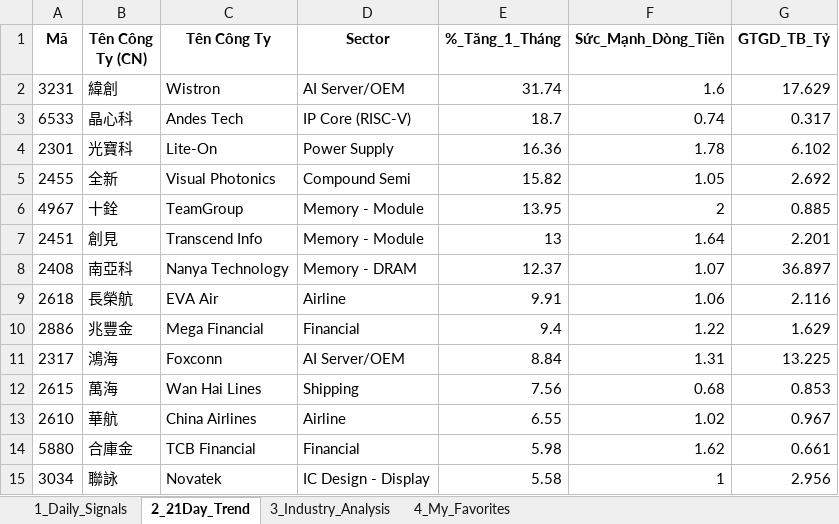
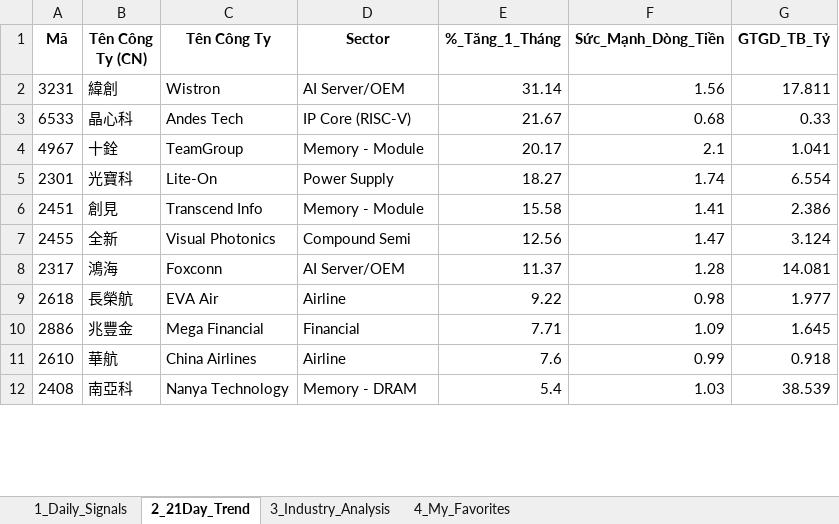
Before and after one commit to chipmoon/dashboard-tw, an Excel workbook: Taiwan_Market_Data_Latest.xlsx, sheet 2_21Day_Trend, drawn as a sheet; only a part is shown; values as stored, in another font and other column widths than the file's, no borders; removed rows and columns are numbered as before the commit, all else as after; the diff covers the shown part only; the diff names each change by its address in the sheet, - before the commit and + after, or states it on an @@ line.

```diff
--- a/Taiwan_Market_Data_Latest.xlsx (sheet 2_21Day_Trend)
+++ b/Taiwan_Market_Data_Latest.xlsx (sheet 2_21Day_Trend)
-E2 (%_Tăng_1_Tháng): 31.74
+E2 (%_Tăng_1_Tháng): 31.14
-F2 (Sức_Mạnh_Dòng_Tiền): 1.6
+F2 (Sức_Mạnh_Dòng_Tiền): 1.56
-G2 (GTGD_TB_Tỷ): 17.629
+G2 (GTGD_TB_Tỷ): 17.811
-E3 (%_Tăng_1_Tháng): 18.7
+E3 (%_Tăng_1_Tháng): 21.67
-F3 (Sức_Mạnh_Dòng_Tiền): 0.74
+F3 (Sức_Mạnh_Dòng_Tiền): 0.68
-G3 (GTGD_TB_Tỷ): 0.317
+G3 (GTGD_TB_Tỷ): 0.33
-row 4: 2301 | 光寶科 | Lite-On | Power Supply | 16.36 | 1.78 | 6.102
-row 5: 2455 | 全新 | Visual Photonics | Compound Semi | 15.82 | 1.05 | 2.692
-E4 (%_Tăng_1_Tháng): 13.95
+E4 (%_Tăng_1_Tháng): 20.17
-F4 (Sức_Mạnh_Dòng_Tiền): 2
+F4 (Sức_Mạnh_Dòng_Tiền): 2.1
-G4 (GTGD_TB_Tỷ): 0.885
+G4 (GTGD_TB_Tỷ): 1.041
+row 5: 2301 | 光寶科 | Lite-On | Power Supply | 18.27 | 1.74 | 6.554
-E6 (%_Tăng_1_Tháng): 13
+E6 (%_Tăng_1_Tháng): 15.58
-F6 (Sức_Mạnh_Dòng_Tiền): 1.64
+F6 (Sức_Mạnh_Dòng_Tiền): 1.41
-G6 (GTGD_TB_Tỷ): 2.201
+G6 (GTGD_TB_Tỷ): 2.386
-row 8: 2408 | 南亞科 | Nanya Technology | Memory - DRAM | 12.37 | 1.07 | 36.897
+row 7: 2455 | 全新 | Visual Photonics | Compound Semi | 12.56 | 1.47 | 3.124
+row 8: 2317 | 鴻海 | Foxconn | AI Server/OEM | 11.37 | 1.28 | 14.081
-E9 (%_Tăng_1_Tháng): 9.91
+E9 (%_Tăng_1_Tháng): 9.22
-F9 (Sức_Mạnh_Dòng_Tiền): 1.06
+F9 (Sức_Mạnh_Dòng_Tiền): 0.98
-G9 (GTGD_TB_Tỷ): 2.116
+G9 (GTGD_TB_Tỷ): 1.977
-E10 (%_Tăng_1_Tháng): 9.4
+E10 (%_Tăng_1_Tháng): 7.71
-F10 (Sức_Mạnh_Dòng_Tiền): 1.22
+F10 (Sức_Mạnh_Dòng_Tiền): 1.09
-G10 (GTGD_TB_Tỷ): 1.629
+G10 (GTGD_TB_Tỷ): 1.645
-row 11: 2317 | 鴻海 | Foxconn | AI Server/OEM | 8.84 | 1.31 | 13.225
-row 12: 2615 | 萬海 | Wan Hai Lines | Shipping | 7.56 | 0.68 | 0.853
-E11 (%_Tăng_1_Tháng): 6.55
+E11 (%_Tăng_1_Tháng): 7.6
-F11 (Sức_Mạnh_Dòng_Tiền): 1.02
+F11 (Sức_Mạnh_Dòng_Tiền): 0.99
-G11 (GTGD_TB_Tỷ): 0.967
+G11 (GTGD_TB_Tỷ): 0.918
-row 14: 5880 | 合庫金 | TCB Financial | Financial | 5.98 | 1.62 | 0.661
-row 15: 3034 | 聯詠 | Novatek | IC Design - Display | 5.58 | 1 | 2.956
+row 12: 2408 | 南亞科 | Nanya Technology | Memory - DRAM | 5.4 | 1.03 | 38.539
```
Also changed, not shown: 22 added rows, 19 removed rows and 53 edited cells elsewhere in this sheet, sheet 1_Daily_Signals, sheet 3_Industry_Analysis, sheet 4_My_Favorites.
